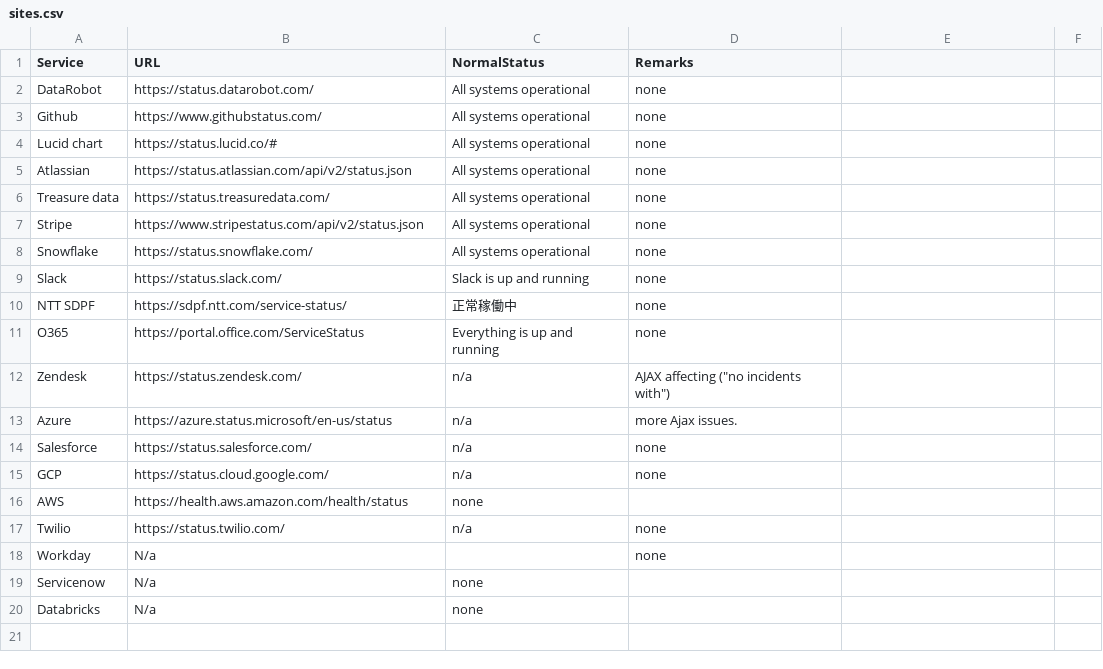
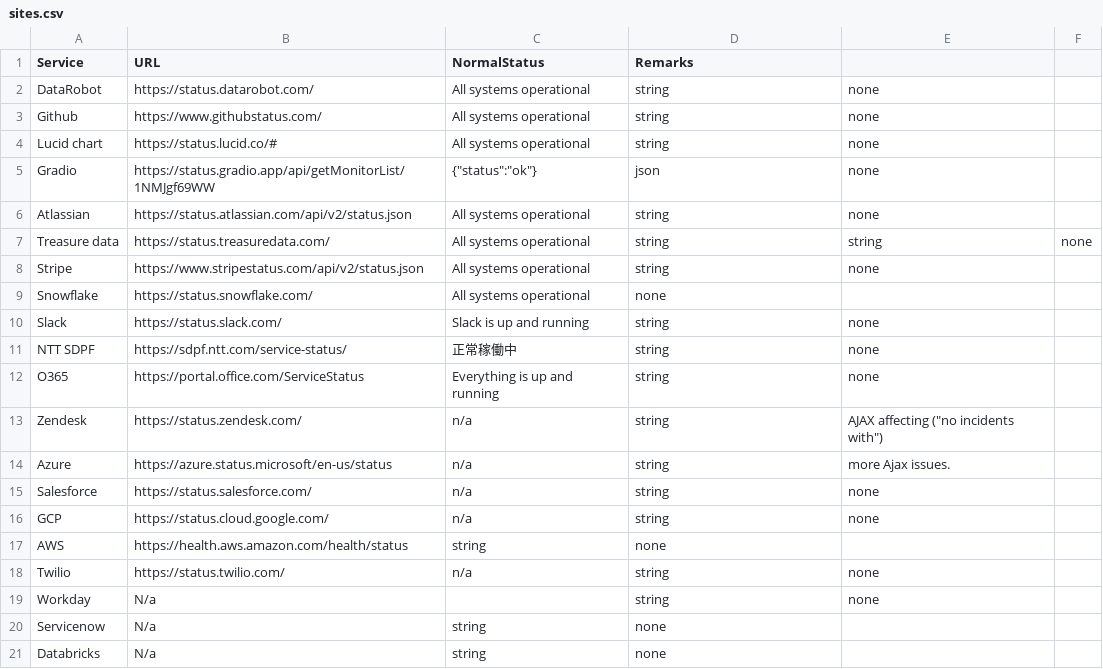
Before and after one commit to zerowon01/servstat, a CSV file: sites.csv, drawn as a sheet.

Commit message:
Allow for testing in either HTML or JSON responses.

```diff
--- a/sites.csv
+++ b/sites.csv
@@ -1,20 +1,21 @@
 Service,URL,NormalStatus,Remarks
-DataRobot,https://status.datarobot.com/,All systems operational,none
-Github,https://www.githubstatus.com/,All systems operational,none
-Lucid chart,https://status.lucid.co/#,All systems operational,none
-Atlassian,https://status.atlassian.com/api/v2/status.json,All systems operational,none
-Treasure data,https://status.treasuredata.com/,All systems operational,none
-Stripe,https://www.stripestatus.com/api/v2/status.json,All systems operational,none
+DataRobot,https://status.datarobot.com/,All systems operational,string,none
+Github,https://www.githubstatus.com/,All systems operational,string,none
+Lucid chart,https://status.lucid.co/#,All systems operational,string,none
+Gradio,https://status.gradio.app/api/getMonitorList/1NMJgf69WW,{"status":"ok"},json,none
+Atlassian,https://status.atlassian.com/api/v2/status.json,All systems operational,string,none
+Treasure data,https://status.treasuredata.com/,All systems operational,string,string,none
+Stripe,https://www.stripestatus.com/api/v2/status.json,All systems operational,string,none
 Snowflake,https://status.snowflake.com/,All systems operational,none
-Slack,https://status.slack.com/,Slack is up and running,none
-NTT SDPF,https://sdpf.ntt.com/service-status/,正常稼働中,none
-O365,https://portal.office.com/ServiceStatus,Everything is up and running,none
-Zendesk,https://status.zendesk.com/,n/a,AJAX affecting ("no incidents with")
-Azure,https://azure.status.microsoft/en-us/status,n/a,more Ajax issues.
-Salesforce,https://status.salesforce.com/,n/a,none
-GCP,https://status.cloud.google.com/,n/a,none
-AWS,https://health.aws.amazon.com/health/status,none
-Twilio,https://status.twilio.com/,n/a,none
-Workday,N/a,,none
-Servicenow,N/a,none
-Databricks,N/a,none
+Slack,https://status.slack.com/,Slack is up and running,string,none
+NTT SDPF,https://sdpf.ntt.com/service-status/,正常稼働中,string,none
+O365,https://portal.office.com/ServiceStatus,Everything is up and running,string,none
+Zendesk,https://status.zendesk.com/,n/a,string,AJAX affecting ("no incidents with")
+Azure,https://azure.status.microsoft/en-us/status,n/a,string,more Ajax issues.
+Salesforce,https://status.salesforce.com/,n/a,string,none
+GCP,https://status.cloud.google.com/,n/a,string,none
+AWS,https://health.aws.amazon.com/health/status,string,none
+Twilio,https://status.twilio.com/,n/a,string,none
+Workday,N/a,,string,none
+Servicenow,N/a,string,none
+Databricks,N/a,string,none
```
Also changed, not shown: 1 other file.
